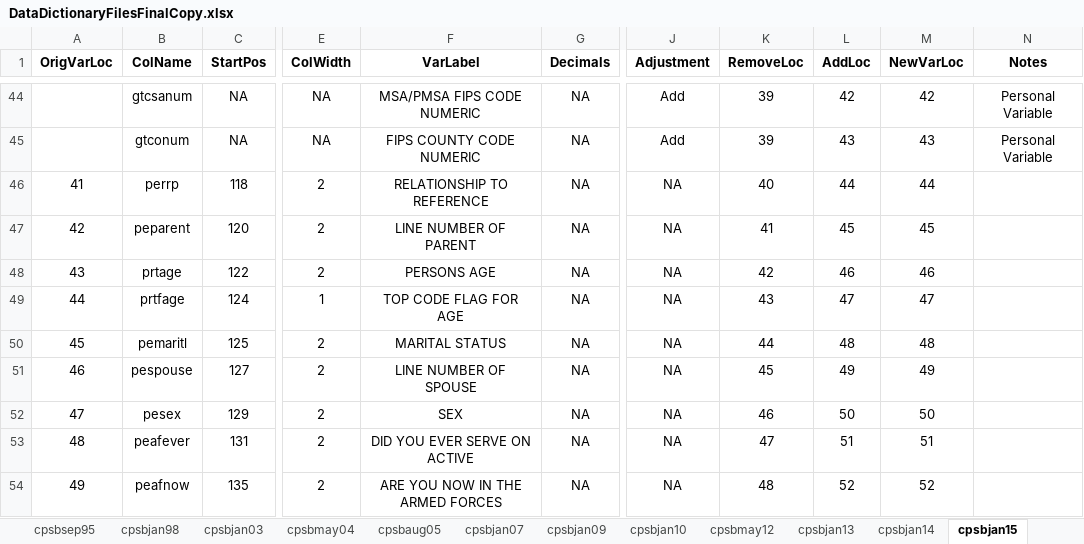
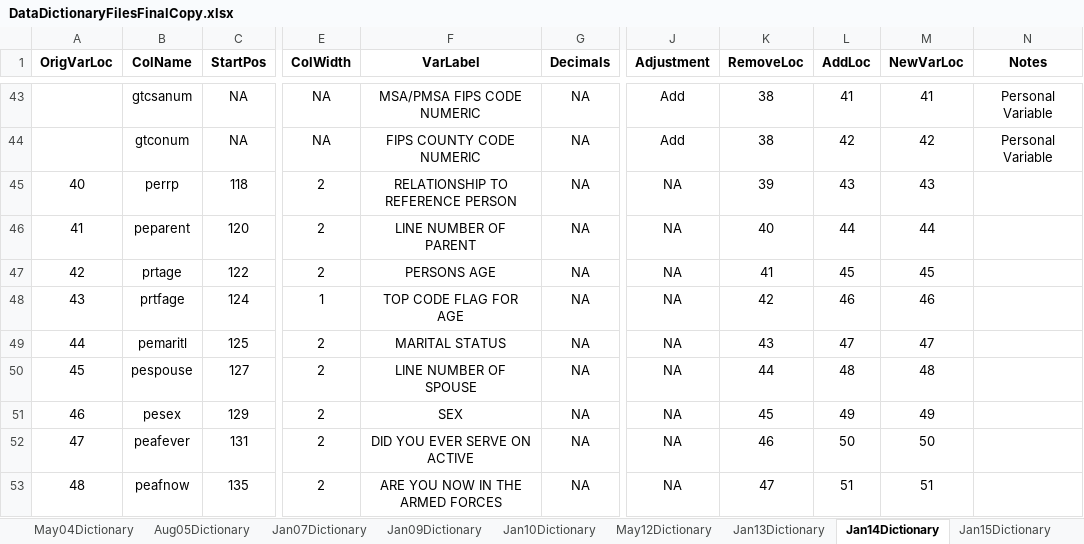
Before and after one commit to ReidMKelley/CPSMicrodataReader, an Excel workbook: DataDictionaries/DataDictionaryFilesFinalCopy.xlsx, sheet Jan14Dictionary, drawn as a sheet; only a part is shown, gaps mark what is left out; values as stored, in another font and other column widths than the file's, no borders; addresses are those after the commit; the diff covers the shown part only; the diff names each change by its address in the sheet, - before the commit and + after, or states it on an @@ line.

Commit message:
Corrected a minor error in the Jan03 portion of the DataDictionary excel files. Also rearranged the macro that produces the final copy. Minor adjustments in the DataReaderFunctions.R and MicrodataCompilation.R scripts to account for those changes.

```diff
--- a/DataDictionaries/DataDictionaryFilesFinalCopy.xlsx (sheet Jan14Dictionary)
+++ b/DataDictionaries/DataDictionaryFilesFinalCopy.xlsx (sheet Jan14Dictionary)
-sheet tab: cpsbaug05
+sheet tab: May04Dictionary
-sheet tab: cpsbjan07
+sheet tab: Aug05Dictionary
-sheet tab: cpsbjan09
+sheet tab: Jan07Dictionary
-sheet tab: cpsbjan10
+sheet tab: Jan09Dictionary
-sheet tab: cpsbmay12
+sheet tab: Jan10Dictionary
-sheet tab: cpsbjan13
+sheet tab: May12Dictionary
-sheet tab: cpsbjan14
+sheet tab: Jan13Dictionary
-sheet tab: cpsbjan15
+sheet tab: Jan14Dictionary
-sheet tab: cpsbsep95
@@ column A (OrigVarLoc) renumbered from row 35 down @@
-K43:K44 (RemoveLoc): 39
+K43:K44 (RemoveLoc): 38
-L43 (AddLoc): 42
+L43 (AddLoc): 41
-M43 (NewVarLoc): 42
+M43 (NewVarLoc): 41
-L44 (AddLoc): 43
+L44 (AddLoc): 42
-M44 (NewVarLoc): 43
+M44 (NewVarLoc): 42
-F45 (VarLabel): RELATIONSHIP TO REFERENCE
+F45 (VarLabel): RELATIONSHIP TO REFERENCE PERSON
-K45 (RemoveLoc): 40
+K45 (RemoveLoc): 39
-L45 (AddLoc): 44
+L45 (AddLoc): 43
-M45 (NewVarLoc): 44
+M45 (NewVarLoc): 43
-K46 (RemoveLoc): 41
+K46 (RemoveLoc): 40
-L46 (AddLoc): 45
+L46 (AddLoc): 44
-M46 (NewVarLoc): 45
+M46 (NewVarLoc): 44
-K47 (RemoveLoc): 42
+K47 (RemoveLoc): 41
-L47 (AddLoc): 46
+L47 (AddLoc): 45
-M47 (NewVarLoc): 46
+M47 (NewVarLoc): 45
-K48 (RemoveLoc): 43
+K48 (RemoveLoc): 42
-L48 (AddLoc): 47
+L48 (AddLoc): 46
-M48 (NewVarLoc): 47
+M48 (NewVarLoc): 46
-K49 (RemoveLoc): 44
+K49 (RemoveLoc): 43
-L49 (AddLoc): 48
+L49 (AddLoc): 47
-M49 (NewVarLoc): 48
+M49 (NewVarLoc): 47
-K50 (RemoveLoc): 45
+K50 (RemoveLoc): 44
-L50 (AddLoc): 49
+L50 (AddLoc): 48
-M50 (NewVarLoc): 49
+M50 (NewVarLoc): 48
-K51 (RemoveLoc): 46
+K51 (RemoveLoc): 45
-L51 (AddLoc): 50
+L51 (AddLoc): 49
-M51 (NewVarLoc): 50
+M51 (NewVarLoc): 49
-K52 (RemoveLoc): 47
+K52 (RemoveLoc): 46
-L52 (AddLoc): 51
+L52 (AddLoc): 50
-M52 (NewVarLoc): 51
+M52 (NewVarLoc): 50
-K53 (RemoveLoc): 48
+K53 (RemoveLoc): 47
-L53 (AddLoc): 52
+L53 (AddLoc): 51
-M53 (NewVarLoc): 52
+M53 (NewVarLoc): 51
```
Also changed, not shown: 7 added rows, 2 removed rows and 1054 edited cells elsewhere in this sheet, sheet Jan98Dictionary, sheet Sep95Dictionary, sheet May04Dictionary, sheet Jan13Dictionary, sheet Jan03Dictionary, sheet May12Dictionary, 7 more sheets, other sheet tabs, formulas that keep their value, 3 other files.
